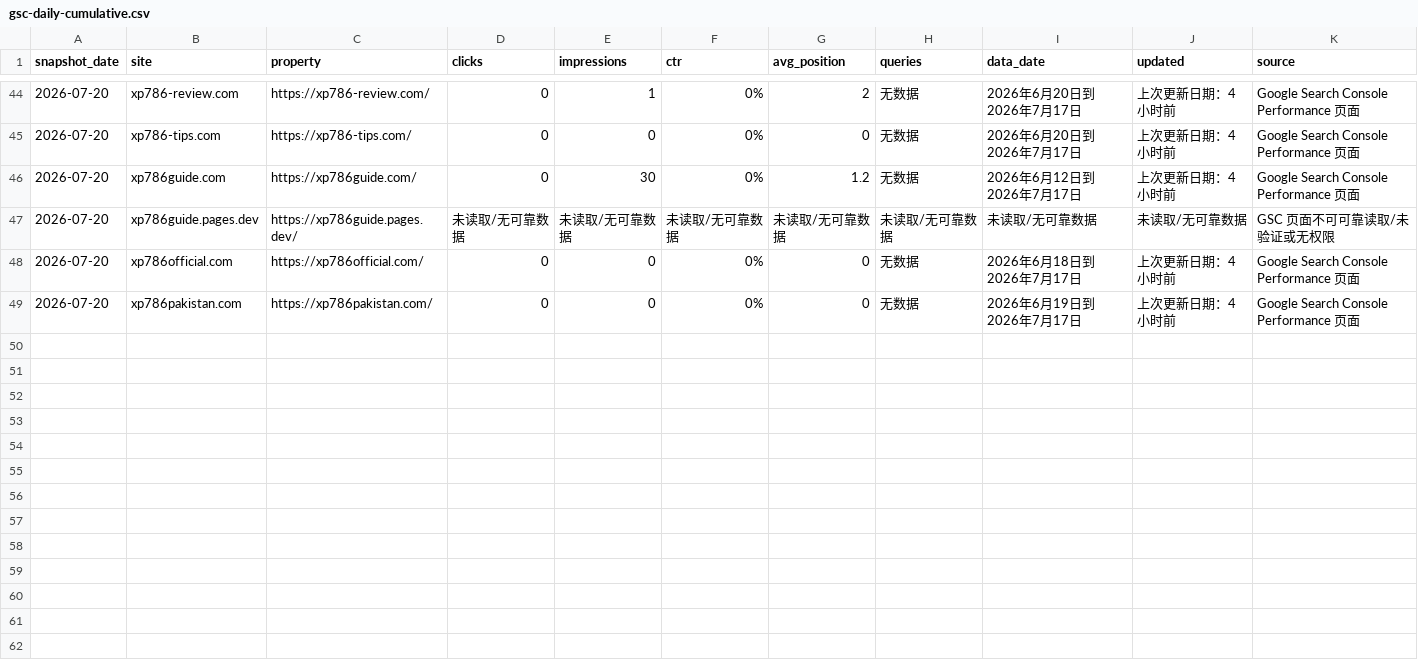
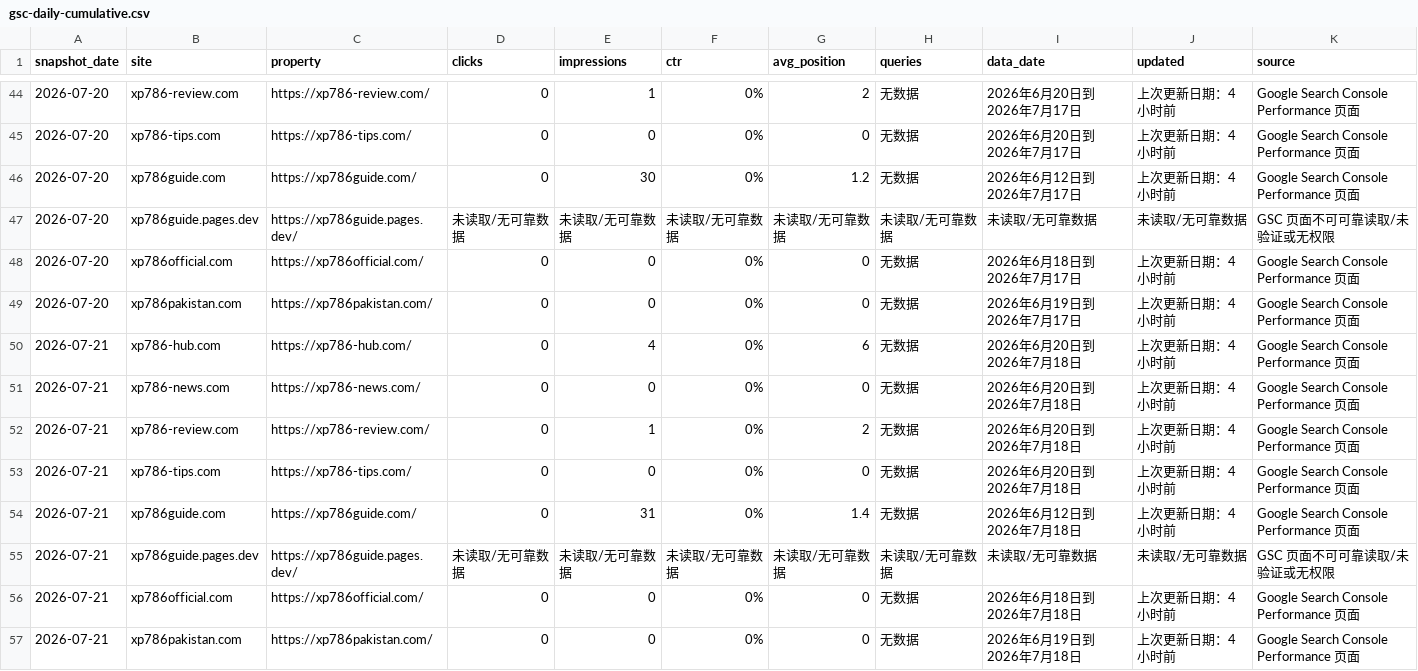
Before and after one commit to liu061199-ship-it/bulk-site-factory, a CSV file: output/gsc-daily-cumulative.csv, drawn as a sheet; only a part is shown, gaps mark what is left out; the diff names each change by its address in the sheet, - before the commit and + after, or states it on an @@ line.

```diff
--- a/output/gsc-daily-cumulative.csv
+++ b/output/gsc-daily-cumulative.csv
+row 50: 2026-07-21 | xp786-hub.com | https://xp786-hub.com/ | 0 | 4 | 0% | 6 | 无数据 | 2026年6月20日到 2026年7月18日 | 上次更新日期：4小时前 | Google Search Console Performance 页面
+row 51: 2026-07-21 | xp786-news.com | https://xp786-news.com/ | 0 | 0 | 0% | 0 | 无数据 | 2026年6月20日到 2026年7月18日 | 上次更新日期：4小时前 | Google Search Console Performance 页面
+row 52: 2026-07-21 | xp786-review.com | https://xp786-review.com/ | 0 | 1 | 0% | 2 | 无数据 | 2026年6月20日到 2026年7月18日 | 上次更新日期：4小时前 | Google Search Console Performance 页面
+row 53: 2026-07-21 | xp786-tips.com | https://xp786-tips.com/ | 0 | 0 | 0% | 0 | 无数据 | 2026年6月20日到 2026年7月18日 | 上次更新日期：4小时前 | Google Search Console Performance 页面
+row 54: 2026-07-21 | xp786guide.com | https://xp786guide.com/ | 0 | 31 | 0% | 1.4 | 无数据 | 2026年6月12日到 2026年7月18日 | 上次更新日期：4小时前 | Google Search Console Performance 页面
+row 55: 2026-07-21 | xp786guide.pages.dev | https://xp786guide.pages.dev/ | 未读取/无可靠数据 | 未读取/无可靠数据 | 未读取/无可靠数据 | 未读取/无可靠数据 | 未读取/无可靠数据 | 未读取/无可靠数据 | 未读取/无可靠数据 | GSC 页面不可可靠读取/未验证或无权限
+row 56: 2026-07-21 | xp786official.com | https://xp786official.com/ | 0 | 0 | 0% | 0 | 无数据 | 2026年6月18日到 2026年7月18日 | 上次更新日期：4小时前 | Google Search Console Performance 页面
+row 57: 2026-07-21 | xp786pakistan.com | https://xp786pakistan.com/ | 0 | 0 | 0% | 0 | 无数据 | 2026年6月19日到 2026年7月18日 | 上次更新日期：4小时前 | Google Search Console Performance 页面
```
